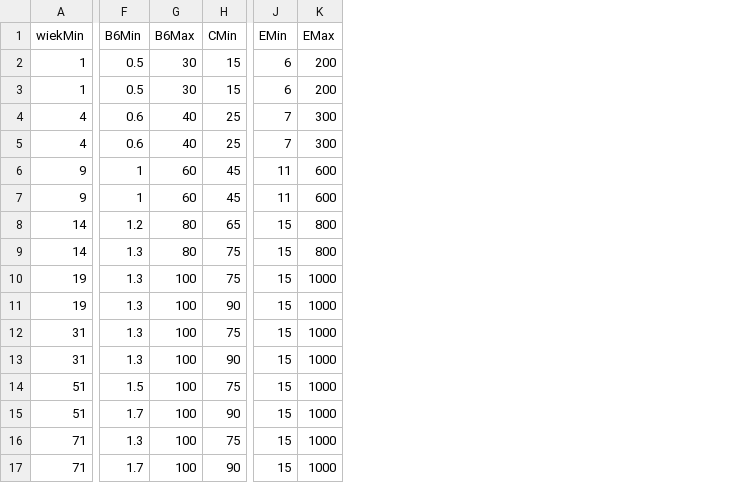
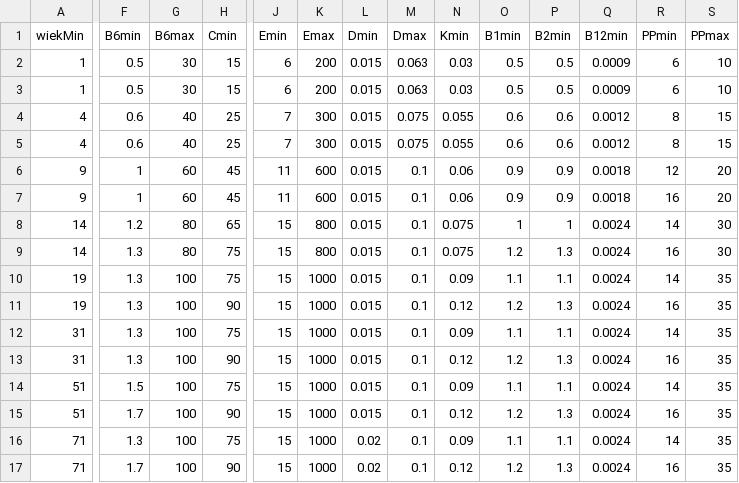
Before and after one commit to pamigomp/swd-backend, a CSV file: dane.csv, drawn as a sheet; only a part is shown, gaps mark what is left out; the diff names each change by its address in the sheet, - before the commit and + after, or states it on an @@ line.

```diff
--- a/dane.csv
+++ b/dane.csv
+column L (Dmin), rows 2-17: 0.015 | 0.015 | 0.015 | 0.015 | 0.015 | 0.015 | 0.015 | 0.015 | 0.015 | 0.015 | 0.015 | 0.015 | 0.015 | 0.015 | 0.02 | 0.02
+column M (Dmax), rows 2-17: 0.063 | 0.063 | 0.075 | 0.075 | 0.1 | 0.1 | 0.1 | 0.1 | 0.1 | 0.1 | 0.1 | 0.1 | 0.1 | 0.1 | 0.1 | 0.1
+column N (Kmin), rows 2-17: 0.03 | 0.03 | 0.055 | 0.055 | 0.06 | 0.06 | 0.075 | 0.075 | 0.09 | 0.12 | 0.09 | 0.12 | 0.09 | 0.12 | 0.09 | 0.12
+column O (B1min), rows 2-17: 0.5 | 0.5 | 0.6 | 0.6 | 0.9 | 0.9 | 1 | 1.2 | 1.1 | 1.2 | 1.1 | 1.2 | 1.1 | 1.2 | 1.1 | 1.2
+column P (B2min), rows 2-17: 0.5 | 0.5 | 0.6 | 0.6 | 0.9 | 0.9 | 1 | 1.3 | 1.1 | 1.3 | 1.1 | 1.3 | 1.1 | 1.3 | 1.1 | 1.3
+column Q (B12min), rows 2-17: 0.0009 | 0.0009 | 0.0012 | 0.0012 | 0.0018 | 0.0018 | 0.0024 | 0.0024 | 0.0024 | 0.0024 | 0.0024 | 0.0024 | 0.0024 | 0.0024 | 0.0024 | 0.0024
+column R (PPmin), rows 2-17: 6 | 6 | 8 | 8 | 12 | 16 | 14 | 16 | 14 | 16 | 14 | 16 | 14 | 16 | 14 | 16
+column S (PPmax), rows 2-17: 10 | 10 | 15 | 15 | 20 | 20 | 30 | 30 | 35 | 35 | 35 | 35 | 35 | 35 | 35 | 35
-F1: B6Min
+F1: B6min
-G1: B6Max
+G1: B6max
-H1: CMin
+H1: Cmin
-J1: EMin
+J1: Emin
-K1: EMax
+K1: Emax
```
Also changed, not shown: 6 other files.
